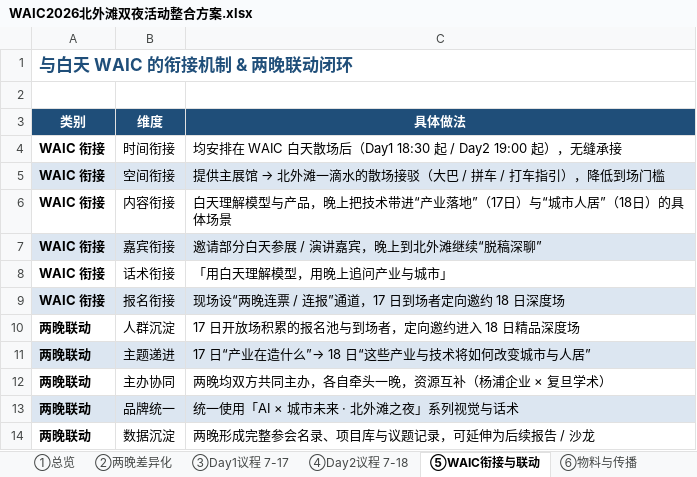
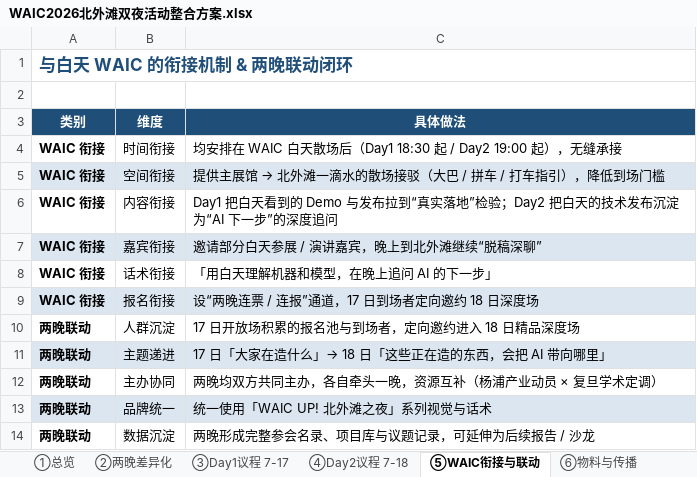
Before and after one commit to hujigang2010-maker/AIDEN, an Excel workbook: WAIC2026-北外滩双夜方案/WAIC2026北外滩双夜活动整合方案.xlsx, sheet ⑤WAIC衔接与联动, drawn as a sheet; values as stored, in another font and other column widths than the file's, no borders; the diff names each change by its address in the sheet, - before the commit and + after, or states it on an @@ line.

```diff
--- a/WAIC2026-北外滩双夜方案/WAIC2026北外滩双夜活动整合方案.xlsx (sheet ⑤WAIC衔接与联动)
+++ b/WAIC2026-北外滩双夜方案/WAIC2026北外滩双夜活动整合方案.xlsx (sheet ⑤WAIC衔接与联动)
-C6 (具体做法): 白天理解模型与产品，晚上把技术带进“产业落地”（17日）与“城市人居”（18日）的具体场景
+C6 (具体做法): Day1 把白天看到的 Demo 与发布拉到“真实落地”检验；Day2 把白天的技术发布沉淀为“AI 下一步”的深度追问
-C8 (具体做法): 「用白天理解模型，用晚上追问产业与城市」
+C8 (具体做法): 「用白天理解机器和模型，在晚上追问 AI 的下一步」
-C9 (具体做法): 现场设“两晚连票 / 连报”通道，17 日到场者定向邀约 18 日深度场
+C9 (具体做法): 设“两晚连票 / 连报”通道，17 日到场者定向邀约 18 日深度场
-C11 (具体做法): 17 日“产业在造什么”→ 18 日“这些产业与技术将如何改变城市与人居”
+C11 (具体做法): 17 日「大家在造什么」→ 18 日「这些正在造的东西，会把 AI 带向哪里」
-C12 (具体做法): 两晚均双方共同主办，各自牵头一晚，资源互补（杨浦企业 × 复旦学术）
+C12 (具体做法): 两晚均双方共同主办，各自牵头一晚，资源互补（杨浦产业动员 × 复旦学术定调）
-C13 (具体做法): 统一使用「AI × 城市未来 · 北外滩之夜」系列视觉与话术
+C13 (具体做法): 统一使用「WAIC UP! 北外滩之夜」系列视觉与话术
```
Also changed, not shown: sheet ②两晚差异化, sheet ④Day2议程 7-18, sheet ①总览, sheet ③Day1议程 7-17, sheet ⑥物料与传播, sheet ⑦执行Checklist, 4 other files.
